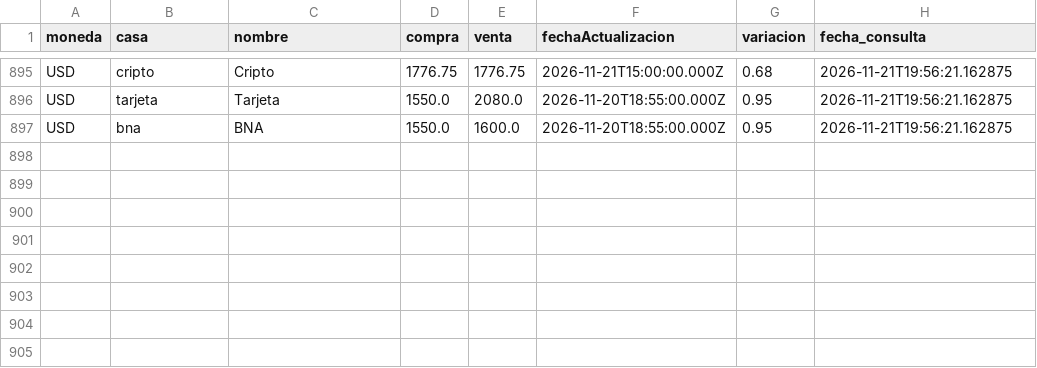
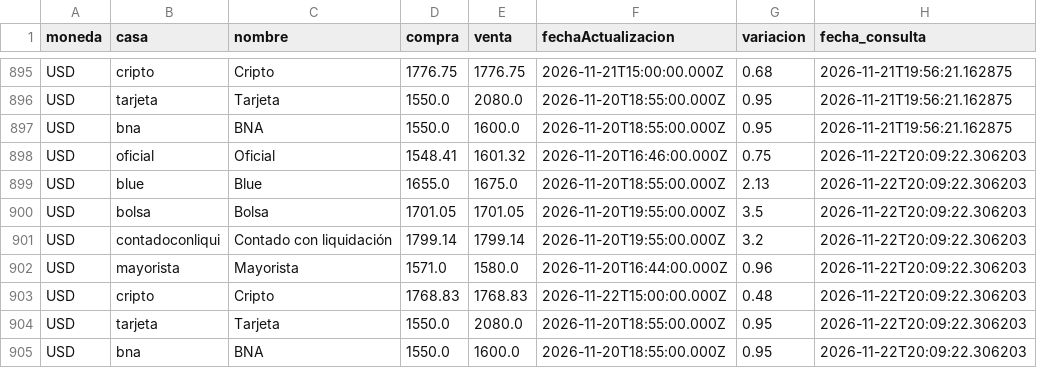
Before and after one commit to maximilianoquirogaaravena-stack/mi-dashboard-macro, a CSV file: data/dolares_historico.csv, drawn as a sheet; only a part is shown, gaps mark what is left out.

```diff
--- a/data/dolares_historico.csv
+++ b/data/dolares_historico.csv
@@ -897 +897,9 @@ USD,tarjeta,Tarjeta,1550.0,2080.0,2026-11-20T18:55:00.000Z,0.95,2026-11-21T19:56
 USD,bna,BNA,1550.0,1600.0,2026-11-20T18:55:00.000Z,0.95,2026-11-21T19:56:21.162875
+USD,oficial,Oficial,1548.41,1601.32,2026-11-20T16:46:00.000Z,0.75,2026-11-22T20:09:22.306203
+USD,blue,Blue,1655.0,1675.0,2026-11-20T18:55:00.000Z,2.13,2026-11-22T20:09:22.306203
+USD,bolsa,Bolsa,1701.05,1701.05,2026-11-20T19:55:00.000Z,3.5,2026-11-22T20:09:22.306203
+USD,contadoconliqui,Contado con liquidación,1799.14,1799.14,2026-11-20T19:55:00.000Z,3.2,2026-11-22T20:09:22.306203
+USD,mayorista,Mayorista,1571.0,1580.0,2026-11-20T16:44:00.000Z,0.96,2026-11-22T20:09:22.306203
+USD,cripto,Cripto,1768.83,1768.83,2026-11-22T15:00:00.000Z,0.48,2026-11-22T20:09:22.306203
+USD,tarjeta,Tarjeta,1550.0,2080.0,2026-11-20T18:55:00.000Z,0.95,2026-11-22T20:09:22.306203
+USD,bna,BNA,1550.0,1600.0,2026-11-20T18:55:00.000Z,0.95,2026-11-22T20:09:22.306203
```
